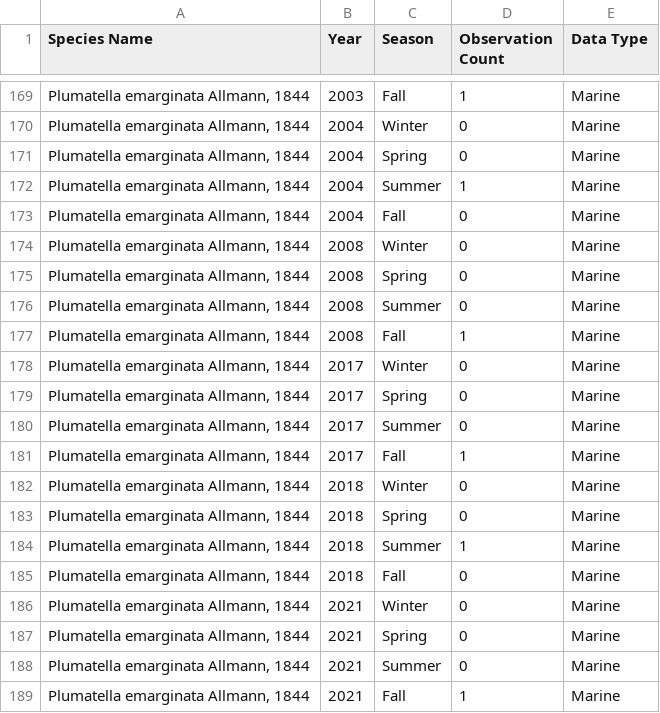
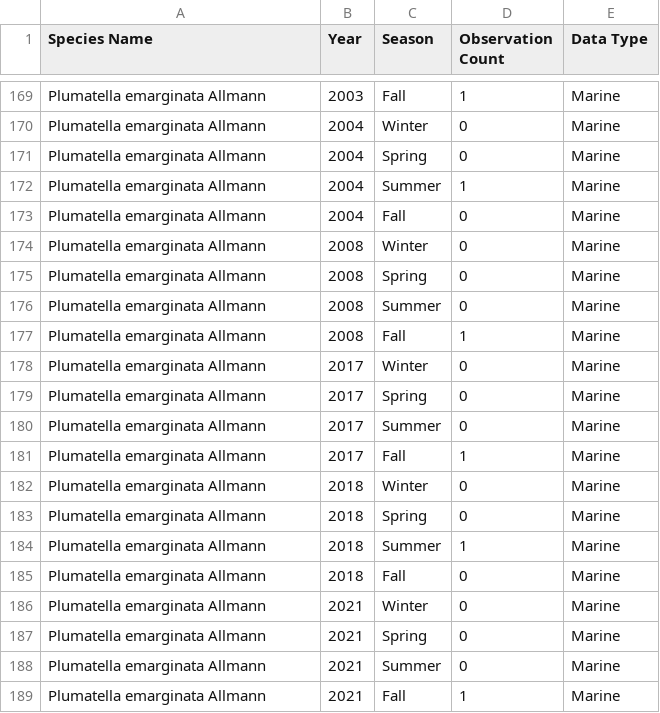
Before and after one commit to Cirbble/PolyHacks_2025, a CSV file: combined_species_data.csv, drawn as a sheet; only a part is shown, gaps mark what is left out; the diff covers the shown part only; the diff names each change by its address in the sheet, - before the commit and + after, or states it on an @@ line.

```diff
--- a/combined_species_data.csv
+++ b/combined_species_data.csv
-A169:A189 (Species Name): Plumatella emarginata Allmann, 1844
+A169:A189 (Species Name): Plumatella emarginata Allmann
```
Also changed, not shown: 27 edited cells elsewhere in this file, 2 other files.
